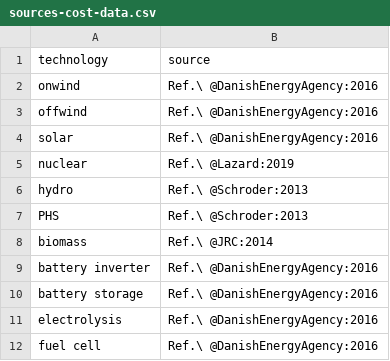
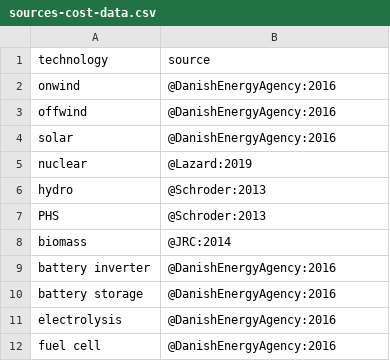
Before and after one commit to timtroendle/ukraine-energy-future, a CSV file: data/sources-cost-data.csv, drawn as a sheet.

```diff
--- a/data/sources-cost-data.csv
+++ b/data/sources-cost-data.csv
@@ -1,12 +1,12 @@
 technology,source
-onwind,"Ref.\ @DanishEnergyAgency:2016"
-offwind,"Ref.\ @DanishEnergyAgency:2016"
-solar,"Ref.\ @DanishEnergyAgency:2016"
-nuclear,"Ref.\ @Lazard:2019"
-hydro,"Ref.\ @Schroder:2013"
-PHS,"Ref.\ @Schroder:2013"
-biomass,"Ref.\ @JRC:2014"
-battery inverter,"Ref.\ @DanishEnergyAgency:2016"
-battery storage,"Ref.\ @DanishEnergyAgency:2016"
-electrolysis,"Ref.\ @DanishEnergyAgency:2016"
-fuel cell,"Ref.\ @DanishEnergyAgency:2016"
+onwind,"@DanishEnergyAgency:2016"
+offwind,"@DanishEnergyAgency:2016"
+solar,"@DanishEnergyAgency:2016"
+nuclear,"@Lazard:2019"
+hydro,"@Schroder:2013"
+PHS,"@Schroder:2013"
+biomass,"@JRC:2014"
+battery inverter,"@DanishEnergyAgency:2016"
+battery storage,"@DanishEnergyAgency:2016"
+electrolysis,"@DanishEnergyAgency:2016"
+fuel cell,"@DanishEnergyAgency:2016"
```
Also changed, not shown: 5 other files.
